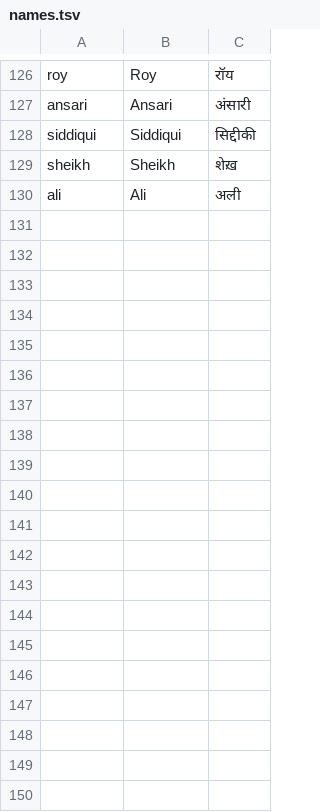
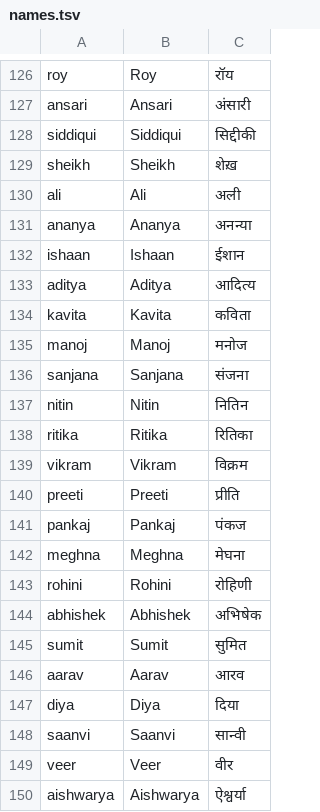
Before and after one commit to shankarmishra/openhinglish, a TSV file: src/openhinglish/data/gazetteers/names.tsv, drawn as a sheet; only a part is shown, gaps mark what is left out; the diff covers the shown part only; the diff names each change by its address in the sheet, - before the commit and + after, or states it on an @@ line.

```diff
--- a/src/openhinglish/data/gazetteers/names.tsv
+++ b/src/openhinglish/data/gazetteers/names.tsv
+row 131: ananya | Ananya | अनन्या
+row 132: ishaan | Ishaan | ईशान
+row 133: aditya | Aditya | आदित्य
+row 134: kavita | Kavita | कविता
+row 135: manoj | Manoj | मनोज
+row 136: sanjana | Sanjana | संजना
+row 137: nitin | Nitin | नितिन
+row 138: ritika | Ritika | रितिका
+row 139: vikram | Vikram | विक्रम
+row 140: preeti | Preeti | प्रीति
+row 141: pankaj | Pankaj | पंकज
+row 142: meghna | Meghna | मेघना
+row 143: rohini | Rohini | रोहिणी
+row 144: abhishek | Abhishek | अभिषेक
+row 145: sumit | Sumit | सुमित
+row 146: aarav | Aarav | आरव
+row 147: diya | Diya | दिया
+row 148: saanvi | Saanvi | सान्वी
+row 149: veer | Veer | वीर
+row 150: aishwarya | Aishwarya | ऐश्वर्या
```
Also changed, not shown: 24 added rows elsewhere in this file, src/openhinglish/data/gazetteers/brands.tsv, src/openhinglish/data/lexicons/english_freq.tsv, 7 other files.
